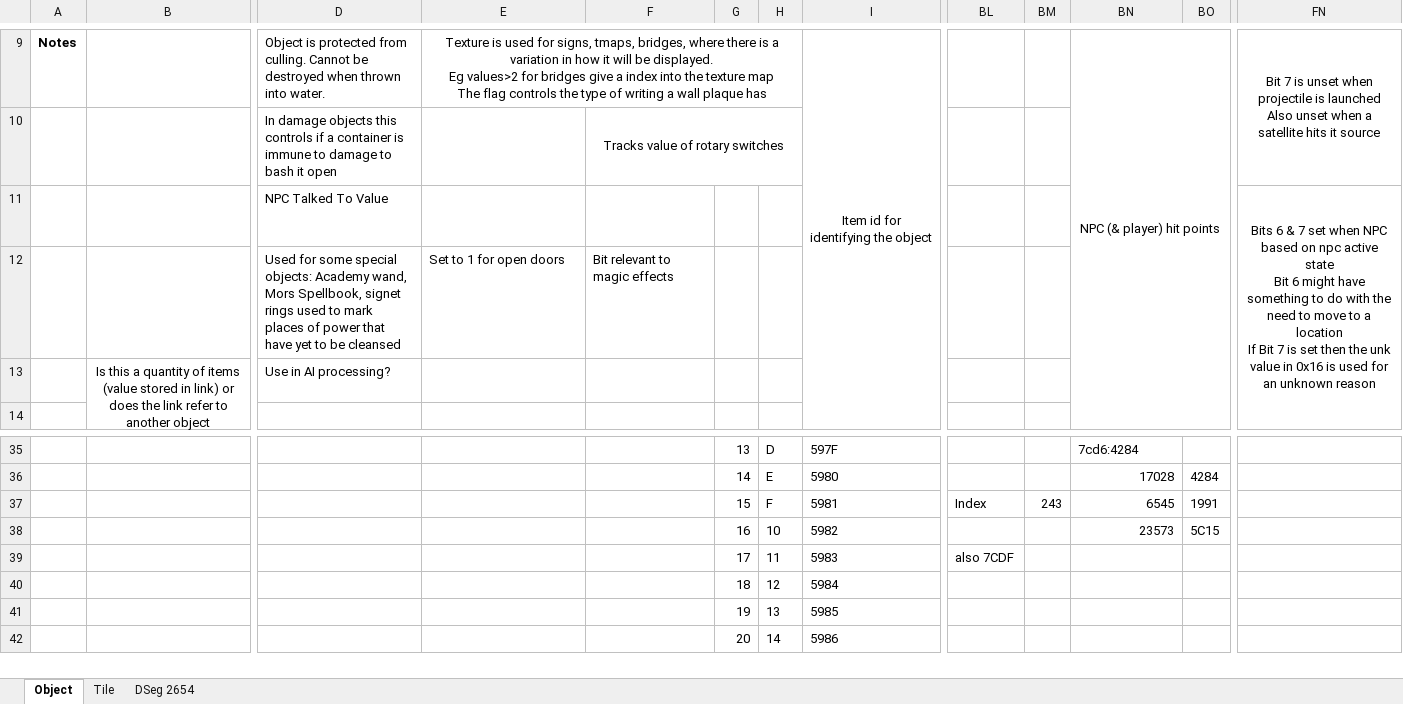
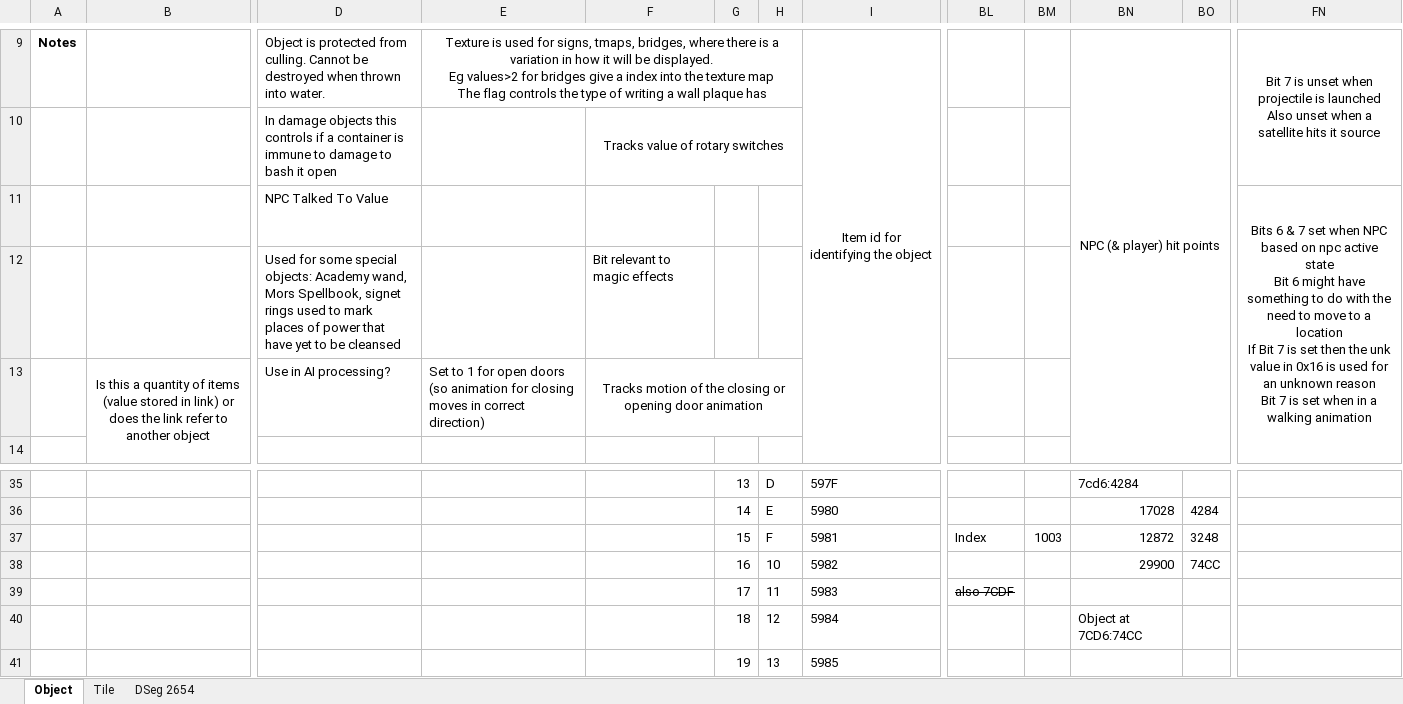
Before and after one commit to hankmorgan/UWReverseEngineering, an Excel workbook: File Research/Game Object Research File.xlsx, sheet Object, drawn as a sheet; only a part is shown, gaps mark what is left out; the shorter side is filled out with more unchanged rows; values as stored, in another font and other column widths than the file's, no borders; ↵ is a line break in a cell; the diff names each change by its address in the sheet, - before the commit and + after, or states it on an @@ line.

```diff
--- a/File Research/Game Object Research File.xlsx (sheet Object)
+++ b/File Research/Game Object Research File.xlsx (sheet Object)
-FN11: …unknown reason
+FN11: …unknown reason ↵ Bit 7 is set when in a walking animation
-E12: Set to 1 for open doors
+E12: (empty)
-E13: (empty)
+E13: Set to 1 for open doors (so animation for closing moves in correct direction)
-F13: (empty)
+F13: Tracks motion of the closing or opening door animation
+F13:H13 merged
-BM37: 243
+BM37: 1003
-BN37: 6545
+BN37: 12872
-BO37: 1991
+BO37: 3248
-BN38: 23573
+BN38: 29900
-BO38: 5C15
+BO38: 74CC
-BL39 strikethrough: off
+BL39 strikethrough: on
-BN40: (empty)
+BN40: Object at 7CD6:74CC
```
Also changed, not shown: 6 other files.
